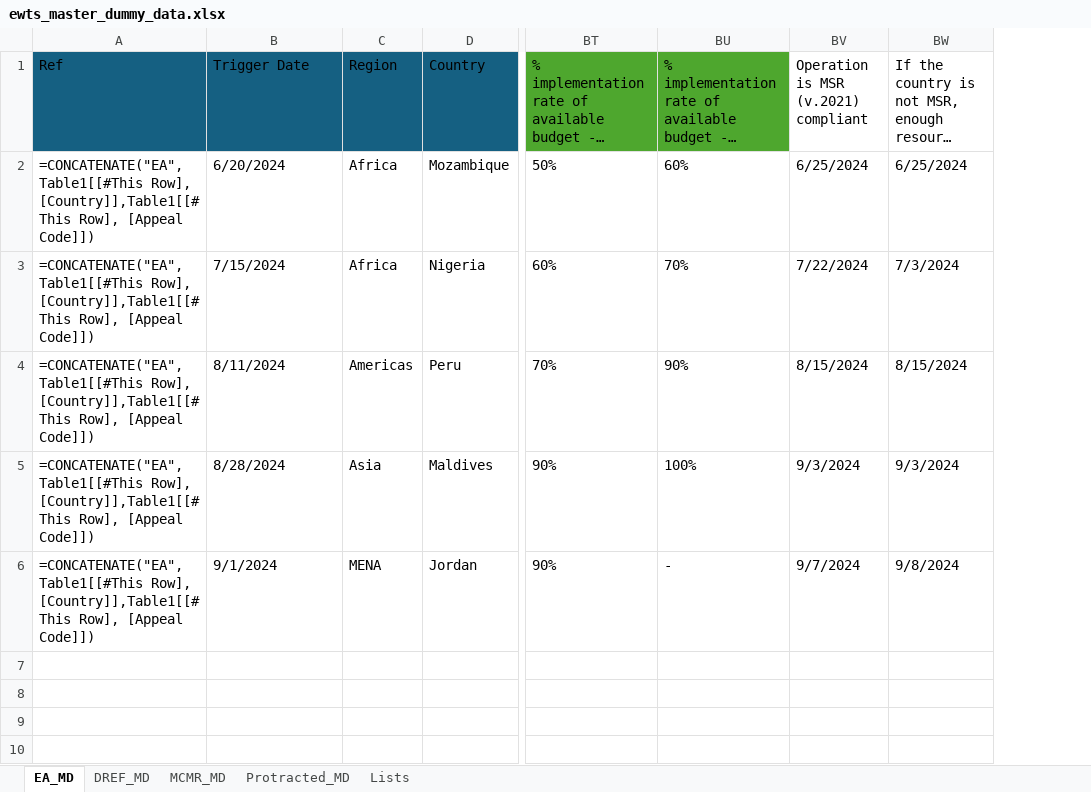
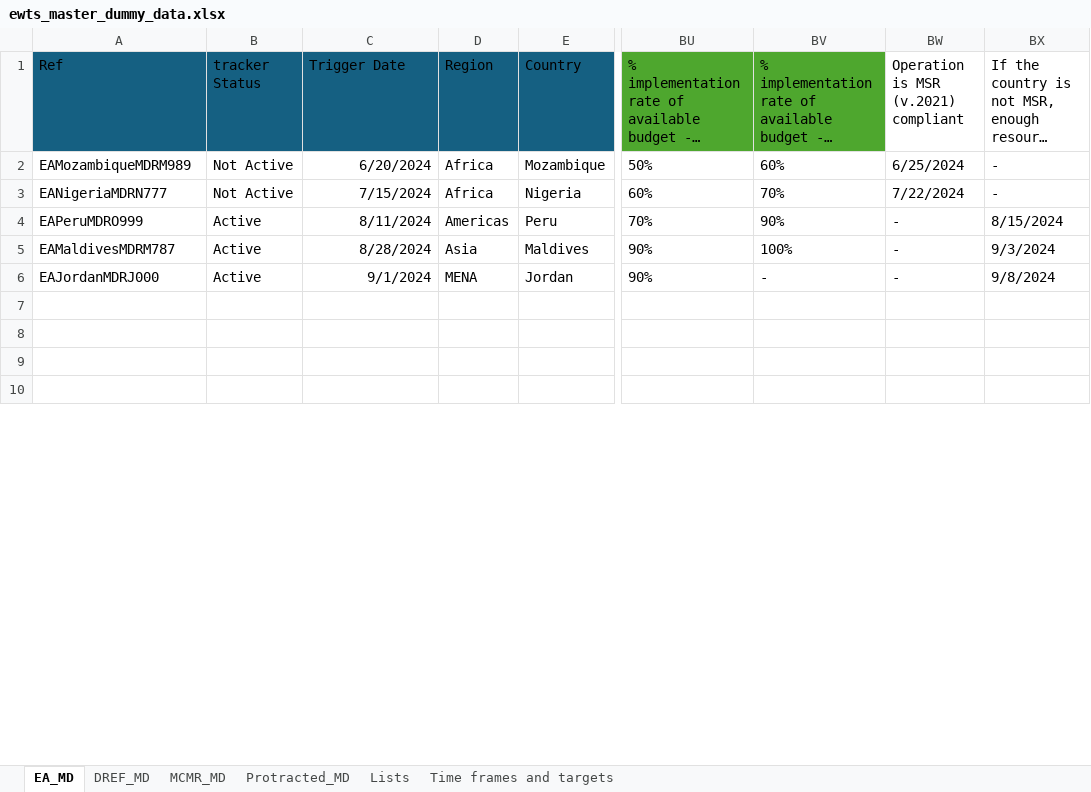
Before and after one commit to TKartist/Dashlivery, an Excel workbook: dummy_data/ewts_master_dummy_data.xlsx, sheet EA_MD, drawn as a sheet; only a part is shown, gaps mark what is left out; long unchanged cells end in …; values as stored, in another font and other column widths than the file's, no borders; formulas without a stored value are shown as written; table styles not drawn; addresses are those after the commit; the diff names each change by its address in the sheet, - before the commit and + after, or states it on an @@ line.

```diff
--- a/dummy_data/ewts_master_dummy_data.xlsx (sheet EA_MD)
+++ b/dummy_data/ewts_master_dummy_data.xlsx (sheet EA_MD)
+sheet tab: Time frames and targets
+column B (tracker Status), rows 2-6: Not Active | Not Active | Active | Active | Active
-A2 (Ref): =CONCATENATE("EA",Table1[[#This Row], [Country]],Table1[[#This Row], [Appeal Code]])
+A2 (Ref): EAMozambiqueMDRM989
-C2:C6 alignment: left
+C2:C6 alignment: right
-BX2: 6/25/2024
+BX2: -
-A3 (Ref): =CONCATENATE("EA",Table1[[#This Row], [Country]],Table1[[#This Row], [Appeal Code]])
+A3 (Ref): EANigeriaMDRN777
-BX3: 7/3/2024
+BX3: -
-A4 (Ref): =CONCATENATE("EA",Table1[[#This Row], [Country]],Table1[[#This Row], [Appeal Code]])
+A4 (Ref): EAPeruMDRO999
-BW4: 8/15/2024
+BW4: -
-A5 (Ref): =CONCATENATE("EA",Table1[[#This Row], [Country]],Table1[[#This Row], [Appeal Code]])
+A5 (Ref): EAMaldivesMDRM787
-BW5: 9/3/2024
+BW5: -
-A6 (Ref): =CONCATENATE("EA",Table1[[#This Row], [Country]],Table1[[#This Row], [Appeal Code]])
+A6 (Ref): EAJordanMDRJ000
-BW6: 9/7/2024
+BW6: -
```
Also changed, not shown: sheet DREF_MD, sheet MCMR_MD, sheet Protracted_MD.
